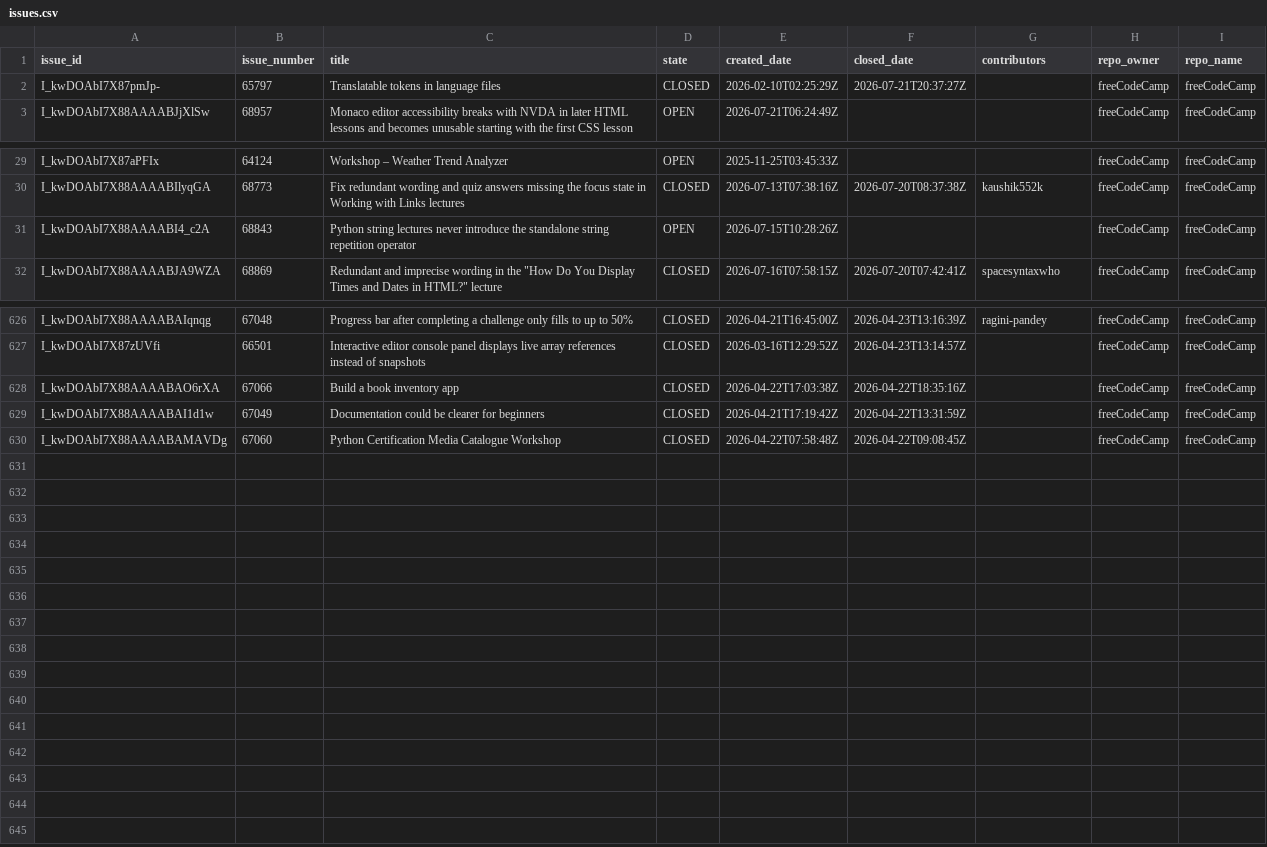
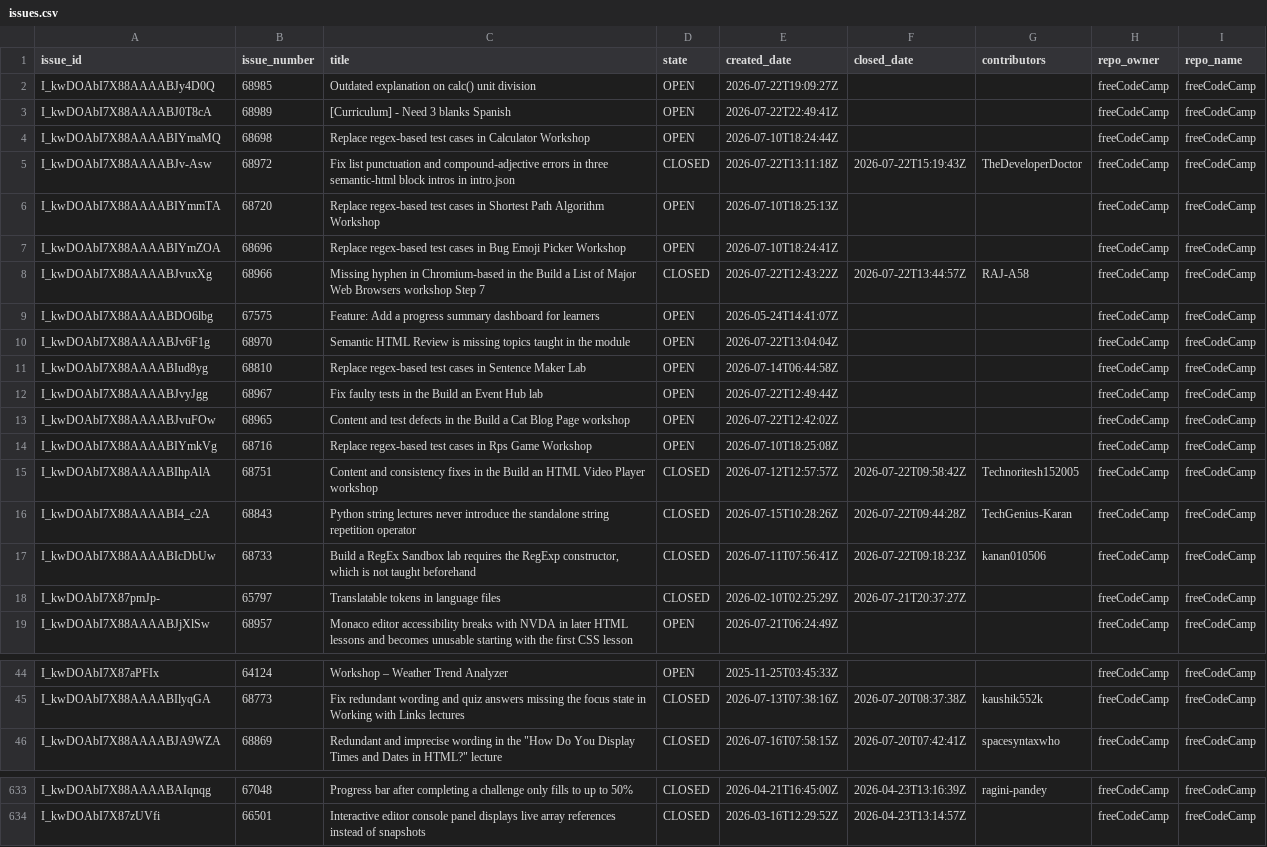
Before and after one commit to longporo/repodata, a CSV file: issues.csv, drawn as a sheet; only a part is shown, gaps mark what is left out; the diff covers the shown part only.

```diff
--- a/issues.csv
+++ b/issues.csv
@@ -1,2 +1,18 @@
 issue_id,issue_number,title,state,created_date,closed_date,contributors,repo_owner,repo_name
+I_kwDOAbI7X88AAAABJy4D0Q,68985,Outdated explanation on calc() unit division,OPEN,2026-07-22T19:09:27Z,,,freeCodeCamp,freeCodeCamp
+I_kwDOAbI7X88AAAABJ0T8cA,68989,[Curriculum] - Need 3 blanks Spanish,OPEN,2026-07-22T22:49:41Z,,,freeCodeCamp,freeCodeCamp
+I_kwDOAbI7X88AAAABIYmaMQ,68698,Replace regex-based test cases in Calculator Workshop,OPEN,2026-07-10T18:24:44Z,,,freeCodeCamp,freeCodeCamp
+I_kwDOAbI7X88AAAABJv-Asw,68972,Fix list punctuation and compound-adjective errors in three semantic-html block intros in intro.json,CLOSED,2026-07-22T13:11:18Z,2026-07-22T15:19:43Z,TheDeveloperDoctor,freeCodeCamp,freeCodeCamp
+I_kwDOAbI7X88AAAABIYmmTA,68720,Replace regex-based test cases in Shortest Path Algorithm Workshop,OPEN,2026-07-10T18:25:13Z,,,freeCodeCamp,freeCodeCamp
+I_kwDOAbI7X88AAAABIYmZOA,68696,Replace regex-based test cases in Bug Emoji Picker Workshop,OPEN,2026-07-10T18:24:41Z,,,freeCodeCamp,freeCodeCamp
+I_kwDOAbI7X88AAAABJvuxXg,68966,Missing hyphen in Chromium-based in the Build a List of Major Web Browsers workshop Step 7,CLOSED,2026-07-22T12:43:22Z,2026-07-22T13:44:57Z,RAJ-A58,freeCodeCamp,freeCodeCamp
+I_kwDOAbI7X88AAAABDO6lbg,67575,Feature: Add a progress summary dashboard for learners,OPEN,2026-05-24T14:41:07Z,,,freeCodeCamp,freeCodeCamp
+I_kwDOAbI7X88AAAABJv6F1g,68970,Semantic HTML Review is missing topics taught in the module,OPEN,2026-07-22T13:04:04Z,,,freeCodeCamp,freeCodeCamp
+I_kwDOAbI7X88AAAABIud8yg,68810,Replace regex-based test cases in Sentence Maker Lab,OPEN,2026-07-14T06:44:58Z,,,freeCodeCamp,freeCodeCamp
+I_kwDOAbI7X88AAAABJvyJgg,68967,Fix faulty tests in the Build an Event Hub lab,OPEN,2026-07-22T12:49:44Z,,,freeCodeCamp,freeCodeCamp
+I_kwDOAbI7X88AAAABJvuFOw,68965,Content and test defects in the Build a Cat Blog Page workshop,OPEN,2026-07-22T12:42:02Z,,,freeCodeCamp,freeCodeCamp
+I_kwDOAbI7X88AAAABIYmkVg,68716,Replace regex-based test cases in Rps Game Workshop,OPEN,2026-07-10T18:25:08Z,,,freeCodeCamp,freeCodeCamp
+I_kwDOAbI7X88AAAABIhpAlA,68751,Content and consistency fixes in the Build an HTML Video Player workshop,CLOSED,2026-07-12T12:57:57Z,2026-07-22T09:58:42Z,Technoritesh152005,freeCodeCamp,freeCodeCamp
+I_kwDOAbI7X88AAAABI4_c2A,68843,Python string lectures never introduce the standalone string repetition operator,CLOSED,2026-07-15T10:28:26Z,2026-07-22T09:44:28Z,TechGenius-Karan,freeCodeCamp,freeCodeCamp
+I_kwDOAbI7X88AAAABIcDbUw,68733,"Build a RegEx Sandbox lab requires the RegExp constructor, which is not taught beforehand",CLOSED,2026-07-11T07:56:41Z,2026-07-22T09:18:23Z,kanan010506,freeCodeCamp,freeCodeCamp
 I_kwDOAbI7X87pmJp-,65797,Translatable tokens in language files,CLOSED,2026-02-10T02:25:29Z,2026-07-21T20:37:27Z,,freeCodeCamp,freeCodeCamp
@@ -30,3 +45,2 @@ I_kwDOAbI7X87aPFIx,64124,Workshop – Weather Trend Analyzer,OPEN,2025-11-25T03:
 I_kwDOAbI7X88AAAABIlyqGA,68773,Fix redundant wording and quiz answers missing the focus state in Working with Links lectures,CLOSED,2026-07-13T07:38:16Z,2026-07-20T08:37:38Z,kaushik552k,freeCodeCamp,freeCodeCamp
-I_kwDOAbI7X88AAAABI4_c2A,68843,Python string lectures never introduce the standalone string repetition operator,OPEN,2026-07-15T10:28:26Z,,,freeCodeCamp,freeCodeCamp
 I_kwDOAbI7X88AAAABJA9WZA,68869,"Redundant and imprecise wording in the ""How Do You Display Times and Dates in HTML?"" lecture",CLOSED,2026-07-16T07:58:15Z,2026-07-20T07:42:41Z,spacesyntaxwho,freeCodeCamp,freeCodeCamp
@@ -627,4 +634 @@ I_kwDOAbI7X88AAAABAIqnqg,67048,Progress bar after completing a challenge only fi
 I_kwDOAbI7X87zUVfi,66501,Interactive editor console panel displays live array references instead of snapshots,CLOSED,2026-03-16T12:29:52Z,2026-04-23T13:14:57Z,,freeCodeCamp,freeCodeCamp
-I_kwDOAbI7X88AAAABAO6rXA,67066,Build a book inventory app,CLOSED,2026-04-22T17:03:38Z,2026-04-22T18:35:16Z,,freeCodeCamp,freeCodeCamp
-I_kwDOAbI7X88AAAABAI1d1w,67049,Documentation could be clearer for beginners,CLOSED,2026-04-21T17:19:42Z,2026-04-22T13:31:59Z,,freeCodeCamp,freeCodeCamp
-I_kwDOAbI7X88AAAABAMAVDg,67060,Python Certification Media Catalogue Workshop,CLOSED,2026-04-22T07:58:48Z,2026-04-22T09:08:45Z,,freeCodeCamp,freeCodeCamp
```
Also changed, not shown: 2 removed rows and 1 edited cell elsewhere in this file.
